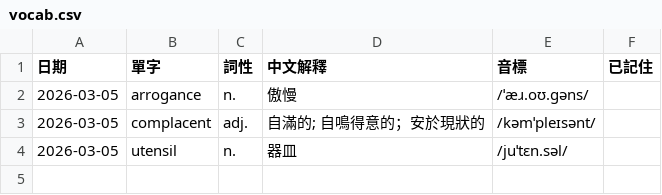
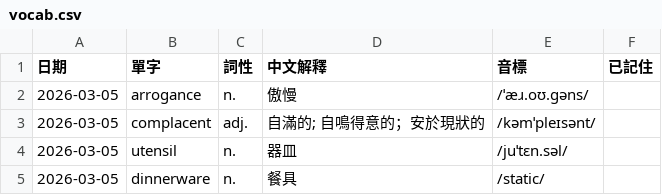
Before and after one commit to monashining/toeic-vocab-app, a CSV file: vocab.csv, drawn as a sheet.

Commit message:
Update vocab list

```diff
--- a/vocab.csv
+++ b/vocab.csv
@@ -4 +4,2 @@
 2026-03-05,utensil,n.,器皿,/juˈtɛn.səl/,
+2026-03-05,dinnerware,n.,餐具,/static/,
```
